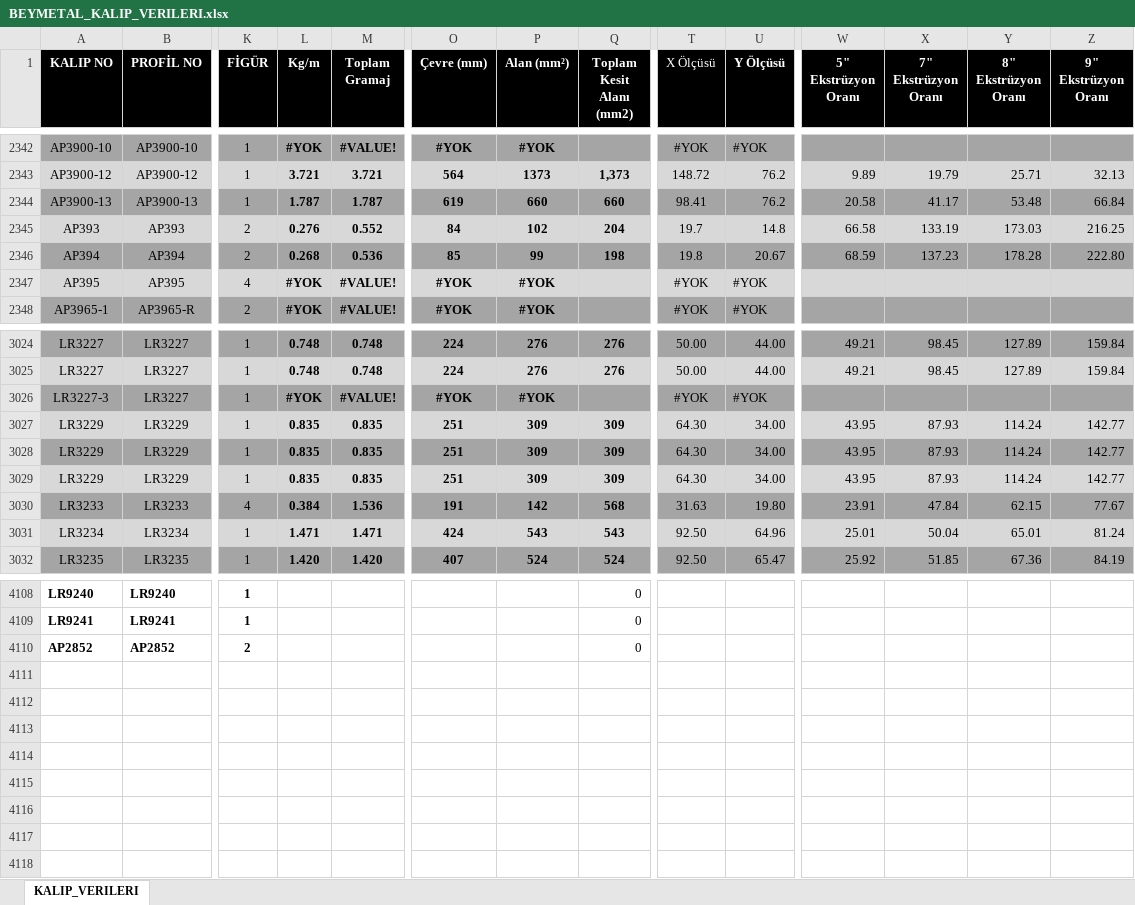
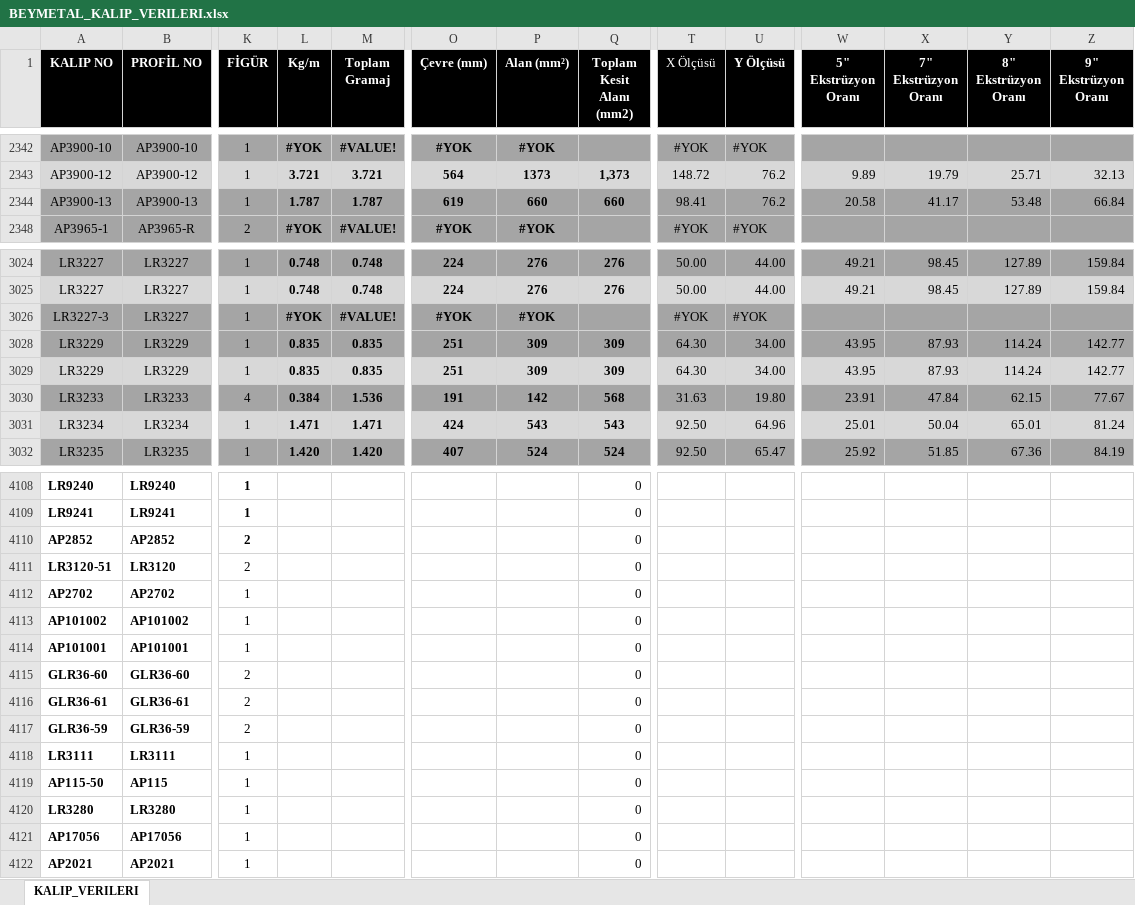
Before and after one commit to beymetal/kalip_verileri, an Excel workbook: BEYMETAL_KALIP_VERILERI.xlsx, sheet KALIP_VERILERI, drawn as a sheet; only a part is shown, gaps mark what is left out; values as stored, in another font and other column widths than the file's, no borders; conditional formats and table styles not drawn; removed rows and columns are numbered as before the commit, all else as after; rows hold the shown columns only; the diff covers the shown part only; the diff names each change by its address in the sheet, - before the commit and + after, or states it on an @@ line.

Commit message:
Update BEYMETAL_KALIP_VERILERI.xlsx - 2025-07-29 13:13:24

```diff
--- a/BEYMETAL_KALIP_VERILERI.xlsx (sheet KALIP_VERILERI)
+++ b/BEYMETAL_KALIP_VERILERI.xlsx (sheet KALIP_VERILERI)
-row 2345: AP393 | AP393 | 2 | 0.276 | 0.552 | 84 | 102 | 204 | 19.7 | 14.8 | 66.58 | 133.19 | 173.03 | 216.25
-row 2346: AP394 | AP394 | 2 | 0.268 | 0.536 | 85 | 99 | 198 | 19.8 | 20.67 | 68.59 | 137.23 | 178.28 | 222.80
-row 2347: AP395 | AP395 | 4 | #YOK | #VALUE! | #YOK | #YOK |  | #YOK | #YOK
-A3028:B3028 fill: #D8D8D8
+A3028:B3028 fill: #A5A5A5
-K3028:U3028 fill: #D8D8D8
+K3028:U3028 fill: #A5A5A5
-W3028:Z3028 fill: #D8D8D8
+W3028:Z3028 fill: #A5A5A5
-A3029:B3029 fill: #A5A5A5
+A3029:B3029 fill: #D8D8D8
-K3029:U3029 fill: #A5A5A5
+K3029:U3029 fill: #D8D8D8
-W3029:Z3029 fill: #A5A5A5
+W3029:Z3029 fill: #D8D8D8
-row 3029: LR3229 | LR3229 | 1 | 0.835 | 0.835 | 251 | 309 | 309 | 64.30 | 34.00 | 43.95 | 87.93 | 114.24 | 142.77
+row 4111: LR3120-51 | LR3120 | 2 |  |  |  |  | 0
+row 4112: AP2702 | AP2702 | 1 |  |  |  |  | 0
+row 4113: AP101002 | AP101002 | 1 |  |  |  |  | 0
+row 4114: AP101001 | AP101001 | 1 |  |  |  |  | 0
+row 4115: GLR36-60 | GLR36-60 | 2 |  |  |  |  | 0
+row 4116: GLR36-61 | GLR36-61 | 2 |  |  |  |  | 0
+row 4117: GLR36-59 | GLR36-59 | 2 |  |  |  |  | 0
+row 4118: LR3111 | LR3111 | 1 |  |  |  |  | 0
+row 4119: AP115-50 | AP115 | 1 |  |  |  |  | 0
+row 4120: LR3280 | LR3280 | 1 |  |  |  |  | 0
+row 4121: AP17056 | AP17056 | 1 |  |  |  |  | 0
+row 4122: AP2021 | AP2021 | 1 |  |  |  |  | 0
```
Also changed, not shown: 3 removed rows, 75 edited cells and cell formats elsewhere in this sheet, formulas that keep their value, hidden cells.
